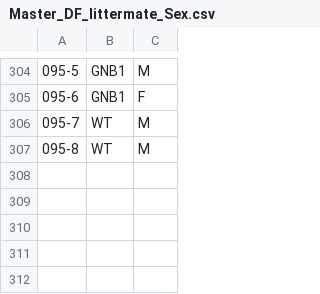
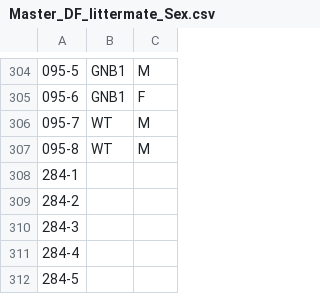
Before and after one commit to samuelgritz/Ephys-Analysis-Pipelines, a CSV file: Master_DF_littermate_Sex.csv, drawn as a sheet; only a part is shown, gaps mark what is left out; the diff names each change by its address in the sheet, - before the commit and + after, or states it on an @@ line.

```diff
--- a/Master_DF_littermate_Sex.csv
+++ b/Master_DF_littermate_Sex.csv
+row 308: 284-1
+row 309: 284-2
+row 310: 284-3
+row 311: 284-4
+row 312: 284-5
```
Also changed, not shown: 4 other files.
